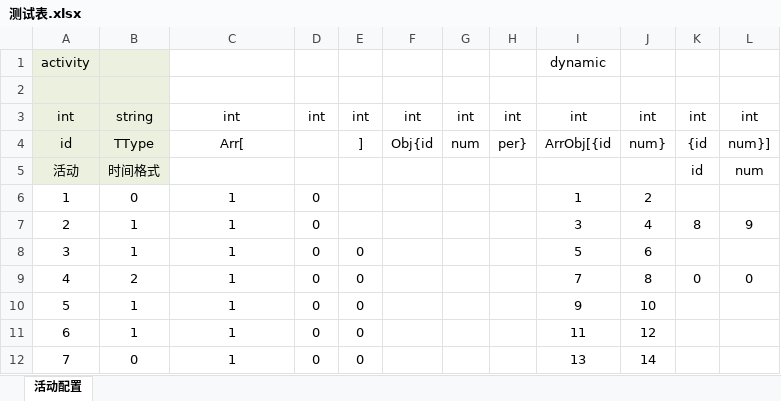
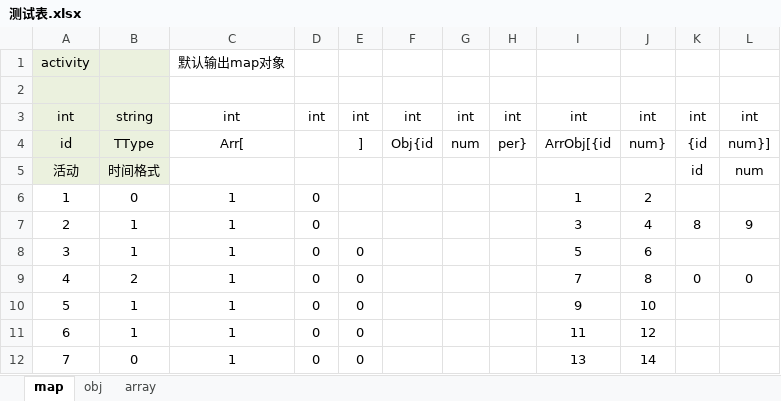
Before and after one commit to hwcer/xlsx, an Excel workbook: demo/data/测试表.xlsx, sheet map, drawn as a sheet; values as stored, in another font and other column widths than the file's, no borders; conditional formats not drawn; the diff names each change by its address in the sheet, - before the commit and + after, or states it on an @@ line.

```diff
--- a/demo/data/测试表.xlsx (sheet map)
+++ b/demo/data/测试表.xlsx (sheet map)
-sheet tab: 活动配置
+sheet tab: map
+sheet tab: obj
+sheet tab: array
-C1: (empty)
+C1: 默认输出map对象
-I1: dynamic
+I1: (empty)
```
Also changed, not shown: 13 other files.
